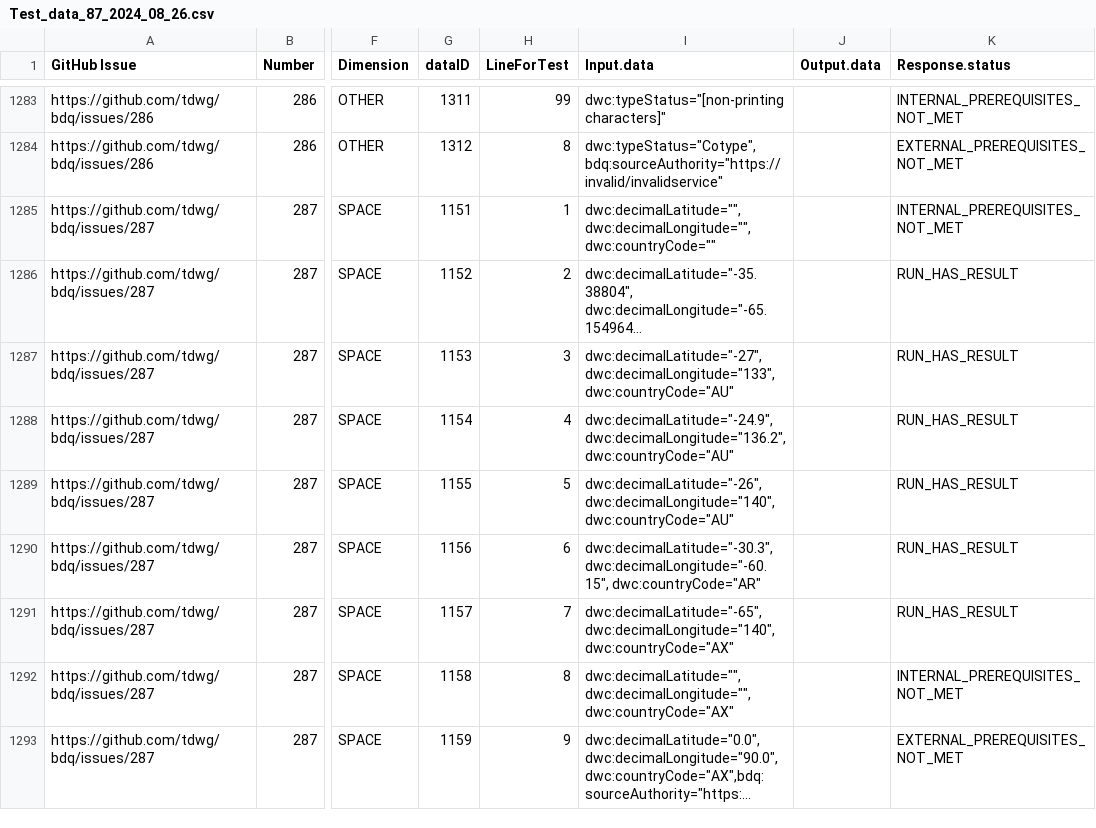
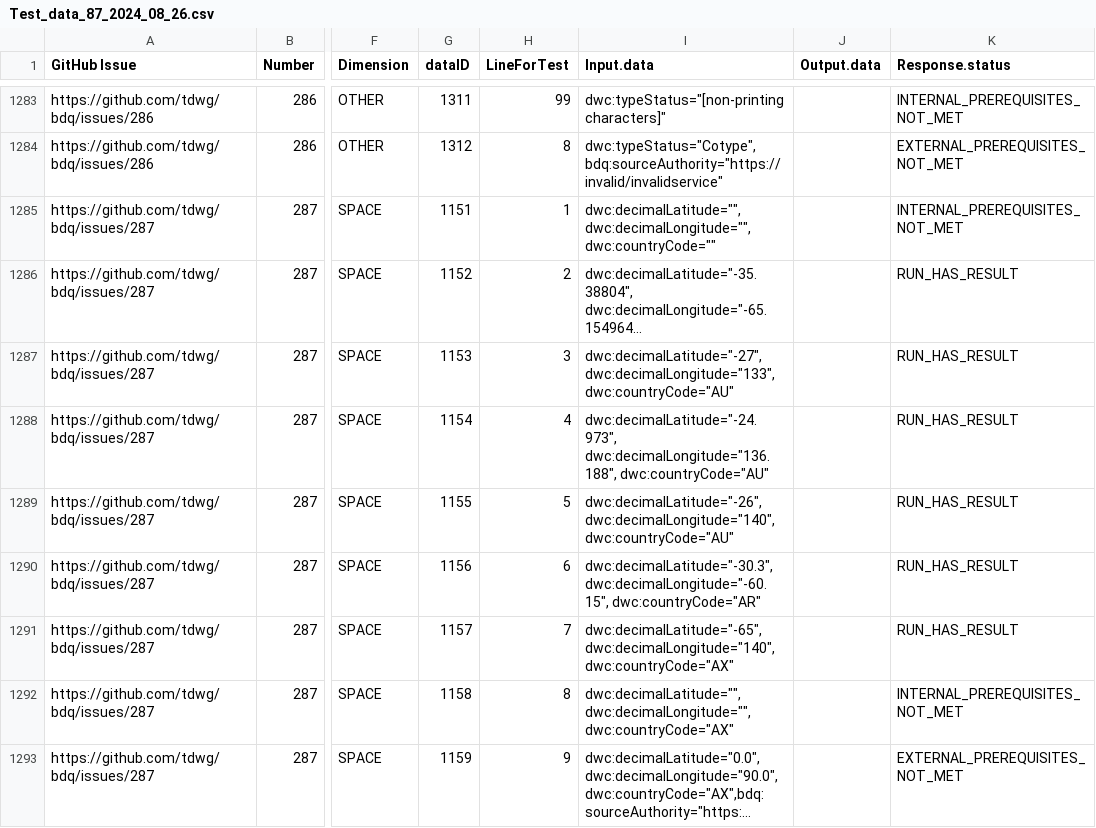
Before and after one commit to FilteredPush/bdqtestrunner, a CSV file: src/main/resources/Test_data_87_2024_08_26.csv, drawn as a sheet; only a part is shown, gaps mark what is left out; long unchanged cells end in …; the diff names each change by its address in the sheet, - before the commit and + after, or states it on an @@ line.

Commit message:
Adding correction to dataID 1154 from v89 spreadsheet to v87 validation data, this has implementation passing all tests, without errors added in v89 spreadsheet.

```diff
--- a/src/main/resources/Test_data_87_2024_08_26.csv
+++ b/src/main/resources/Test_data_87_2024_08_26.csv
-I1288 (Input.data): dwc:decimalLatitude="-24.9", dwc:decimalLongitude="136.2", dwc:countryCode="AU"
+I1288 (Input.data): dwc:decimalLatitude="-24.973", dwc:decimalLongitude="136.188", dwc:countryCode="AU"
```
